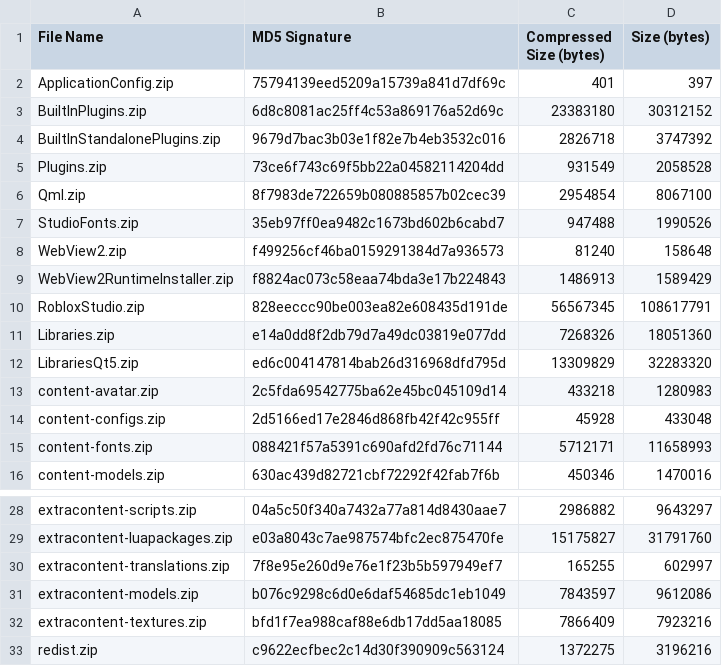
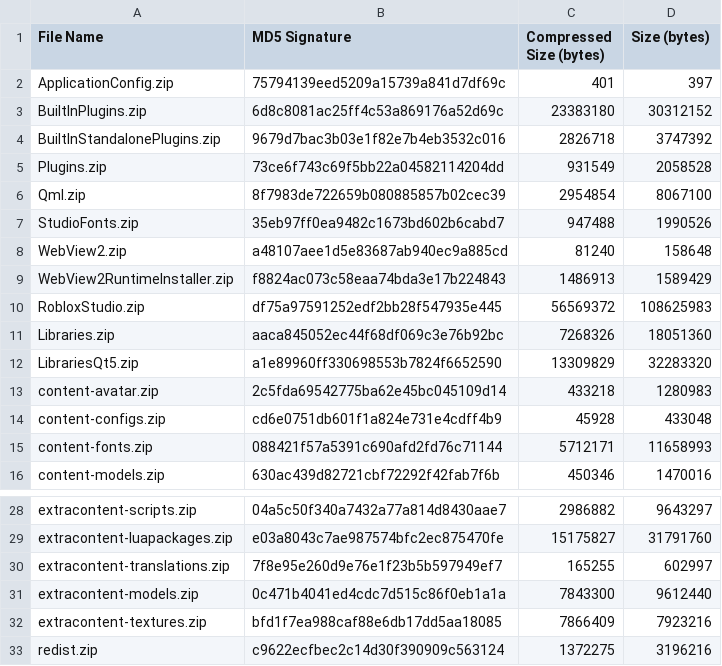
Before and after one commit to regginator/Roblox-Client-Tracker, a CSV file: rbxPkgManifest.csv, drawn as a sheet; only a part is shown, gaps mark what is left out.

```diff
--- a/rbxPkgManifest.csv
+++ b/rbxPkgManifest.csv
@@ -7,9 +7,9 @@ Qml.zip,8f7983de722659b080885857b02cec39,2954854,8067100
 StudioFonts.zip,35eb97ff0ea9482c1673bd602b6cabd7,947488,1990526
-WebView2.zip,f499256cf46ba0159291384d7a936573,81240,158648
+WebView2.zip,a48107aee1d5e83687ab940ec9a885cd,81240,158648
 WebView2RuntimeInstaller.zip,f8824ac073c58eaa74bda3e17b224843,1486913,1589429
-RobloxStudio.zip,828eeccc90be003ea82e608435d191de,56567345,108617791
-Libraries.zip,e14a0dd8f2db79d7a49dc03819e077dd,7268326,18051360
-LibrariesQt5.zip,ed6c004147814bab26d316968dfd795d,13309829,32283320
+RobloxStudio.zip,df75a97591252edf2bb28f547935e445,56569372,108625983
+Libraries.zip,aaca845052ec44f68df069c3e76b92bc,7268326,18051360
+LibrariesQt5.zip,a1e89960ff330698553b7824f6652590,13309829,32283320
 content-avatar.zip,2c5fda69542775ba62e45bc045109d14,433218,1280983
-content-configs.zip,2d5166ed17e2846d868fb42f42c955ff,45928,433048
+content-configs.zip,cd6e0751db601f1a824e731e4cdff4b9,45928,433048
 content-fonts.zip,088421f57a5391c690afd2fd76c71144,5712171,11658993
@@ -30,3 +30,3 @@ extracontent-luapackages.zip,e03a8043c7ae987574bfc2ec875470fe,15175827,31791760
 extracontent-translations.zip,7f8e95e260d9e76e1f23b5b597949ef7,165255,602997
-extracontent-models.zip,b076c9298c6d0e6daf54685dc1eb1049,7843597,9612086
+extracontent-models.zip,0c471b4041ed4cdc7d515c86f0eb1a1a,7843300,9612440
 extracontent-textures.zip,bfd1f7ea988caf88e6db17dd5aa18085,7866409,7923216
```
Also changed, not shown: 10 other files.
